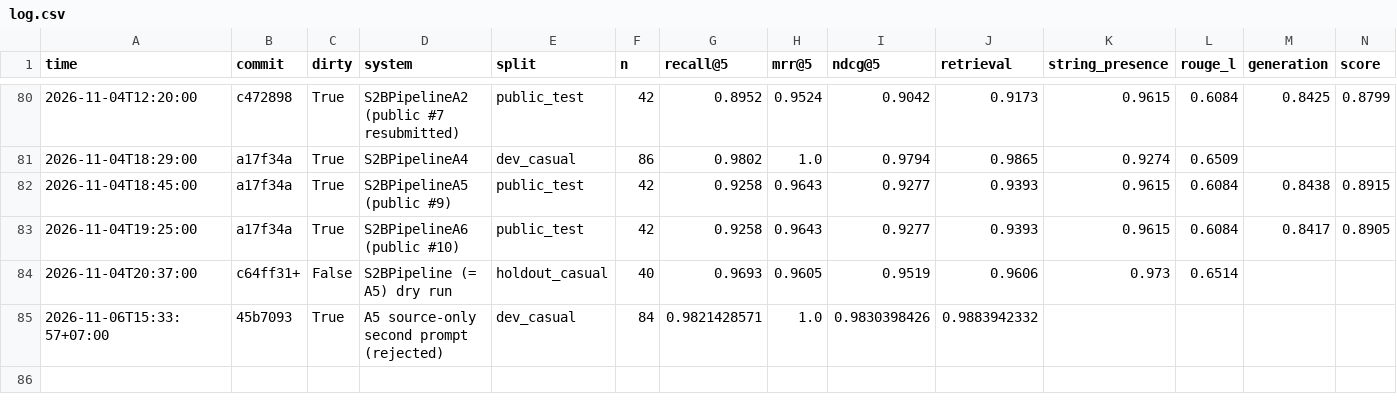
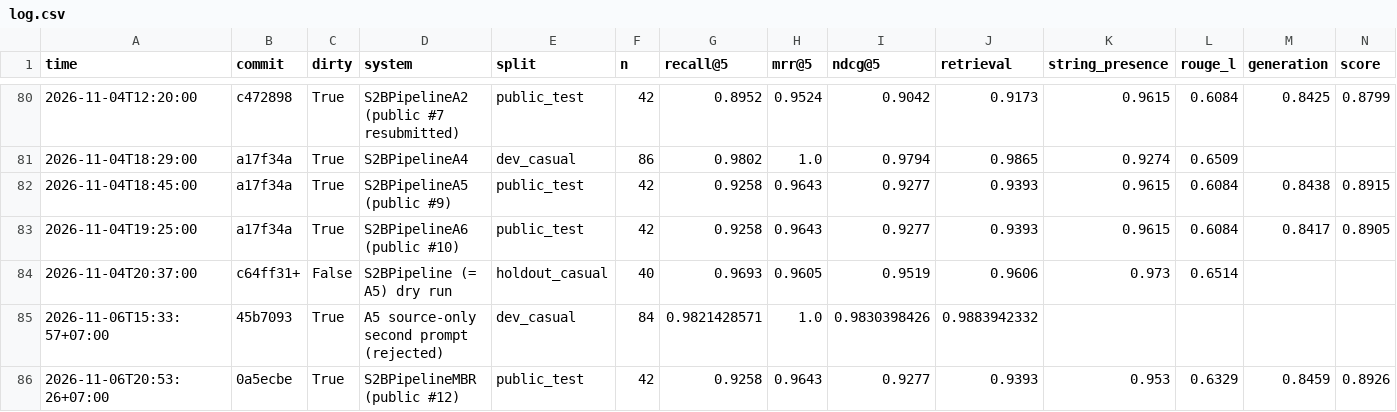
Before and after one commit to VietHoan225/neorag-proptit, a CSV file: experiments/log.csv, drawn as a sheet; only a part is shown, gaps mark what is left out; rows hold the shown columns only; the diff names each change by its address in the sheet, - before the commit and + after, or states it on an @@ line.

Commit message:
feat(generation): add MBR answer selection experiment (public #12 89.26, kept A5)

```diff
--- a/experiments/log.csv
+++ b/experiments/log.csv
+row 86: 2026-11-06T20:53:26+07:00 | 0a5ecbe | True | S2BPipelineMBR (public #12) | public_test | 42 | 0.9258 | 0.9643 | 0.9277 | 0.9393 | 0.953 | 0.6329 | 0.8459 | 0.8926
```
Also changed, not shown: 4 other files.
